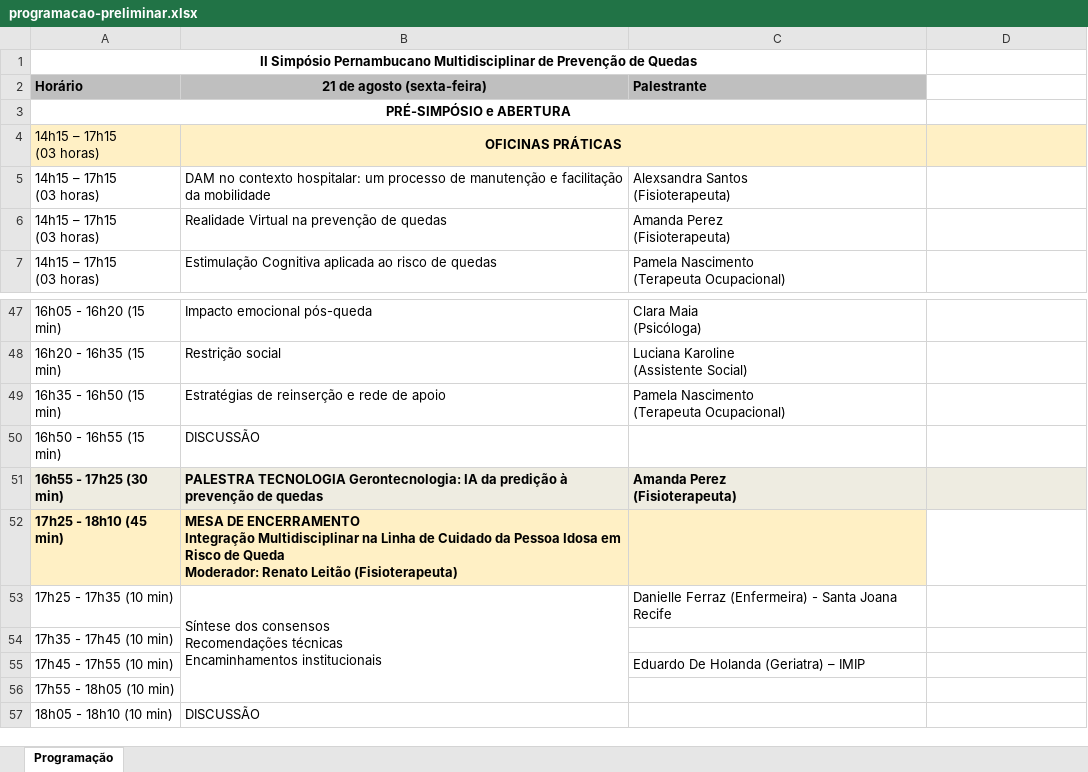
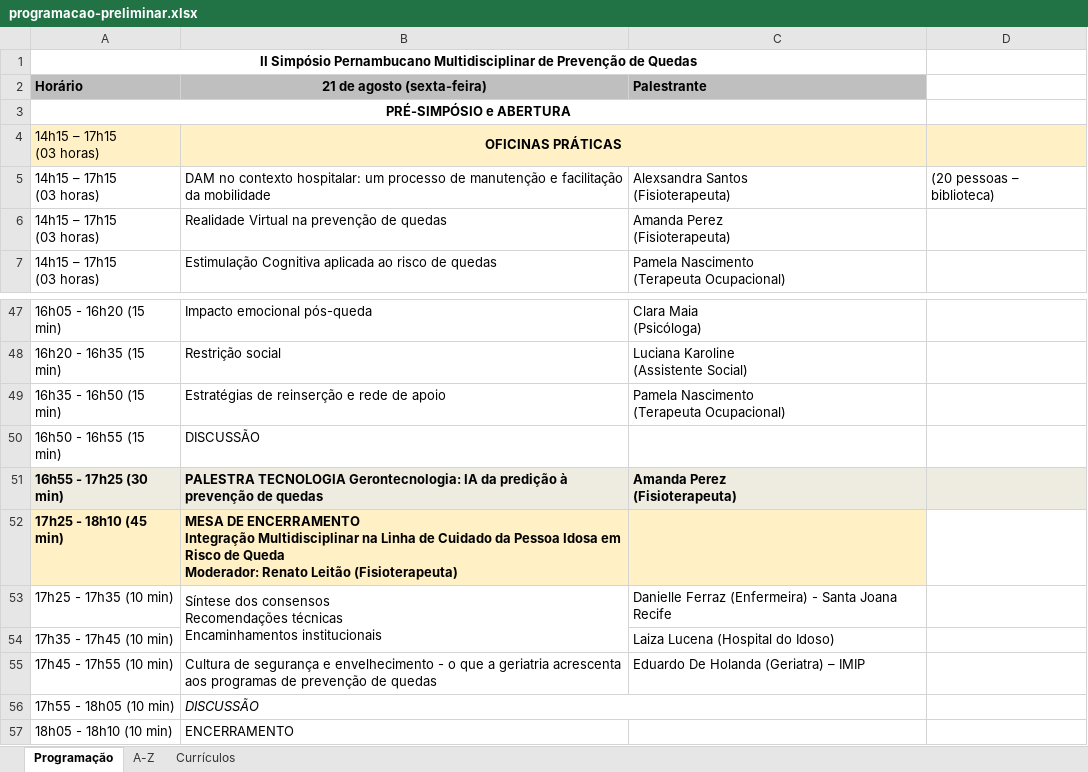
Before and after one commit to jgfn1/luka, an Excel workbook: spmpq/schedule/programacao-preliminar.xlsx, sheet Programação, drawn as a sheet; only a part is shown, gaps mark what is left out; values as stored, in another font and other column widths than the file's, no borders; charts and pictures not drawn; the diff names each change by its address in the sheet, - before the commit and + after, or states it on an @@ line.

Commit message:
Update session details and speaker information for Recife Tórax 2026
- Enhanced speaker profiles in the HTML and CSV files, adding affiliations for Camila Mendes and Laiza Lucena.
- Updated session descriptions and timings, including a change from "DISCUSSÃO" to "ENCERRAMENTO" for the final session.
- Ensured consistency across all schedule formats, including updates to the PDF and Excel files.

```diff
--- a/spmpq/schedule/programacao-preliminar.xlsx (sheet Programação)
+++ b/spmpq/schedule/programacao-preliminar.xlsx (sheet Programação)
+sheet tab: A-Z
+sheet tab: Currículos
-D5: (empty)
+D5: (20 pessoas – biblioteca)
-B53:B56 merged
+B53:B54 merged
-C54: (empty)
+C54: Laiza Lucena (Hospital do Idoso)
-B55: (empty)
+B55: Cultura de segurança e envelhecimento - o que a geriatria acrescenta aos programas de prevenção de quedas
-B56: (empty)
+B56: DISCUSSÃO
+B56:C56 merged
-B57: DISCUSSÃO
+B57: ENCERRAMENTO
```
Also changed, not shown: charts or pictures, 3 other files.
